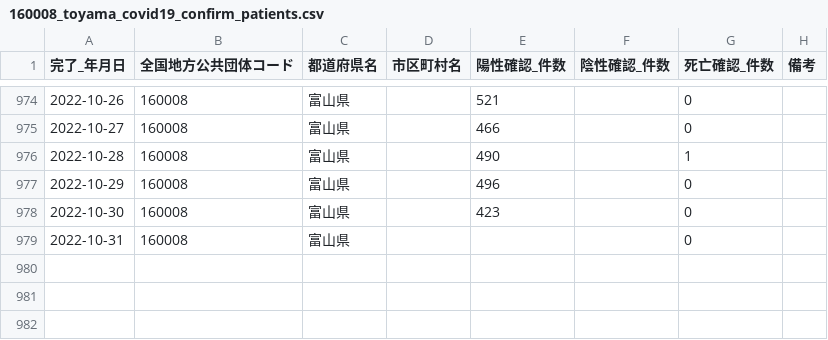
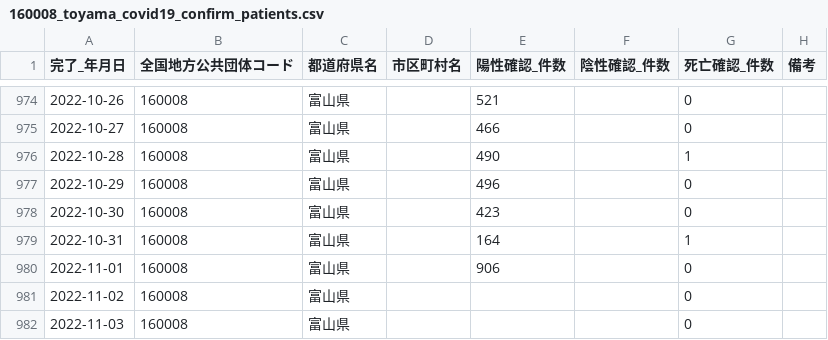
Before and after one commit to terachan0117/covid19-toyama-opendata, a CSV file: data/160008_toyama_covid19_confirm_patients.csv, drawn as a sheet; only a part is shown, gaps mark what is left out.

```diff
--- a/data/160008_toyama_covid19_confirm_patients.csv
+++ b/data/160008_toyama_covid19_confirm_patients.csv
@@ -978,2 +978,5 @@
 2022-10-30,160008,富山県,,423,,0,
-2022-10-31,160008,富山県,,,,0,
+2022-10-31,160008,富山県,,164,,1,
+2022-11-01,160008,富山県,,906,,0,
+2022-11-02,160008,富山県,,,,0,
+2022-11-03,160008,富山県,,,,0,
```
Also changed, not shown: data/160008_toyama_covid19_antigen_test_people.csv, data/160008_toyama_covid19_call_center.csv, 5 other files.
